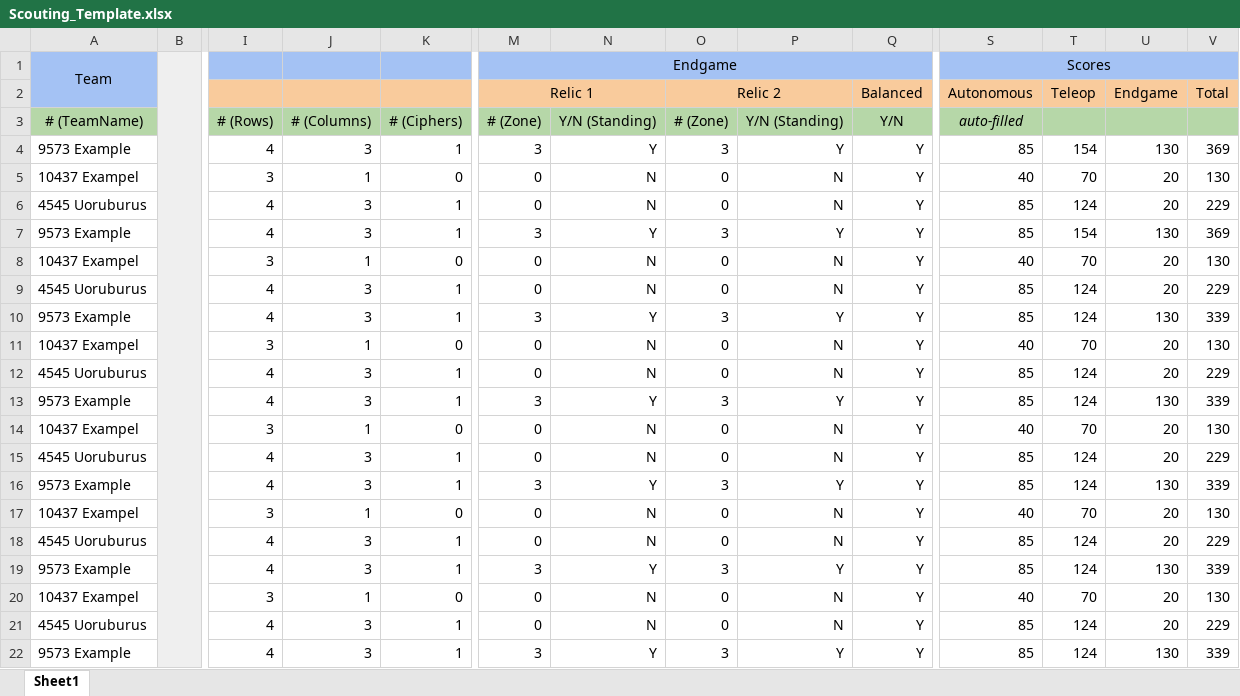
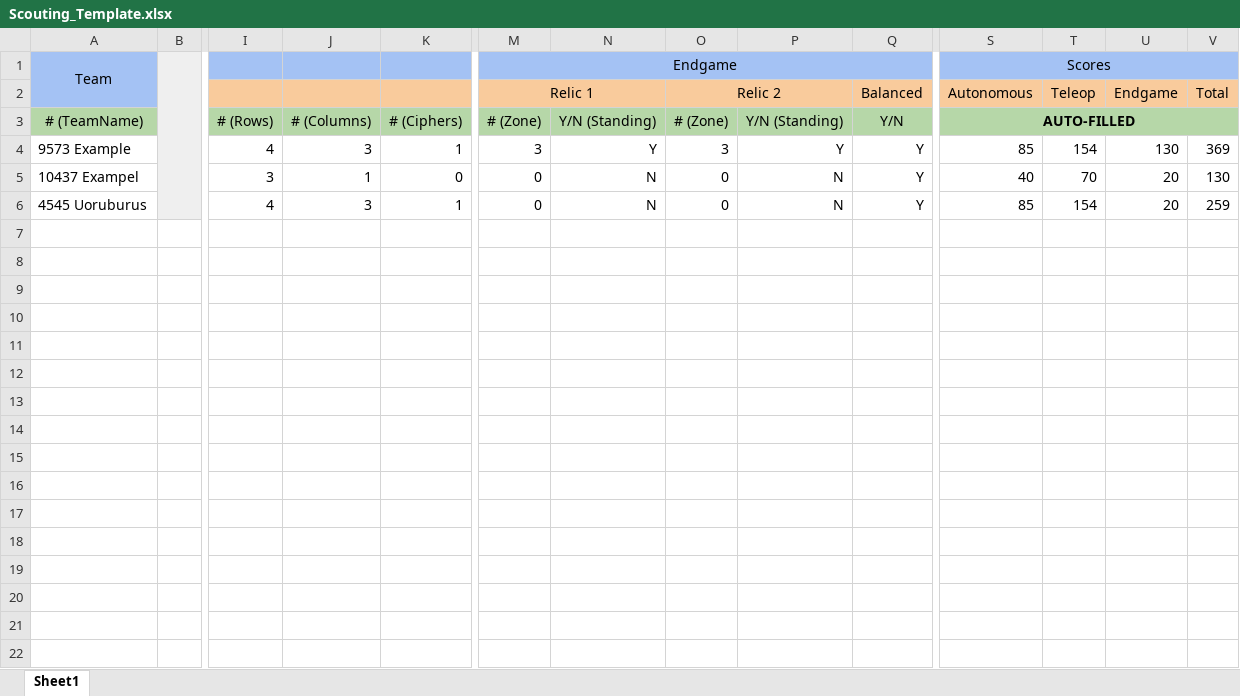
Before and after one commit to TimahTay/FTCScoutingApp, an Excel workbook: Scouting_Template.xlsx, sheet Sheet1, drawn as a sheet; only a part is shown, gaps mark what is left out; values as stored, in another font and other column widths than the file's, no borders; charts and pictures not drawn; rows hold the shown columns only; the diff covers the shown part only; the diff names each change by its address in the sheet, - before the commit and + after, or states it on an @@ line.

```diff
--- a/Scouting_Template.xlsx (sheet Sheet1)
+++ b/Scouting_Template.xlsx (sheet Sheet1)
-S3: auto-filled
+S3: AUTO-FILLED
@@ S3 bold: off → on, italic: on → off @@
+S3:V3 merged
-T3:V3 fill: #B6D7A8
+T3:V3 fill: none
-T6: 124
+T6: 154
-V6: 229
+V6: 259
-row 7: 9573 Example |  | 4 | 3 | 1 | 3 | Y | 3 | Y | Y | 85 | 154 | 130 | 369
-row 8: 10437 Exampel |  | 3 | 1 | 0 | 0 | N | 0 | N | Y | 40 | 70 | 20 | 130
-row 9: 4545 Uoruburus |  | 4 | 3 | 1 | 0 | N | 0 | N | Y | 85 | 124 | 20 | 229
-row 10: 9573 Example |  | 4 | 3 | 1 | 3 | Y | 3 | Y | Y | 85 | 124 | 130 | 339
-row 11: 10437 Exampel |  | 3 | 1 | 0 | 0 | N | 0 | N | Y | 40 | 70 | 20 | 130
-row 12: 4545 Uoruburus |  | 4 | 3 | 1 | 0 | N | 0 | N | Y | 85 | 124 | 20 | 229
-row 13: 9573 Example |  | 4 | 3 | 1 | 3 | Y | 3 | Y | Y | 85 | 124 | 130 | 339
-row 14: 10437 Exampel |  | 3 | 1 | 0 | 0 | N | 0 | N | Y | 40 | 70 | 20 | 130
-row 15: 4545 Uoruburus |  | 4 | 3 | 1 | 0 | N | 0 | N | Y | 85 | 124 | 20 | 229
-row 16: 9573 Example |  | 4 | 3 | 1 | 3 | Y | 3 | Y | Y | 85 | 124 | 130 | 339
-row 17: 10437 Exampel |  | 3 | 1 | 0 | 0 | N | 0 | N | Y | 40 | 70 | 20 | 130
-row 18: 4545 Uoruburus |  | 4 | 3 | 1 | 0 | N | 0 | N | Y | 85 | 124 | 20 | 229
-row 19: 9573 Example |  | 4 | 3 | 1 | 3 | Y | 3 | Y | Y | 85 | 124 | 130 | 339
-row 20: 10437 Exampel |  | 3 | 1 | 0 | 0 | N | 0 | N | Y | 40 | 70 | 20 | 130
-row 21: 4545 Uoruburus |  | 4 | 3 | 1 | 0 | N | 0 | N | Y | 85 | 124 | 20 | 229
-row 22: 9573 Example |  | 4 | 3 | 1 | 3 | Y | 3 | Y | Y | 85 | 124 | 130 | 339
```
Also changed, not shown: 8 removed rows elsewhere in this sheet, formulas that keep their value, 5 other files.
